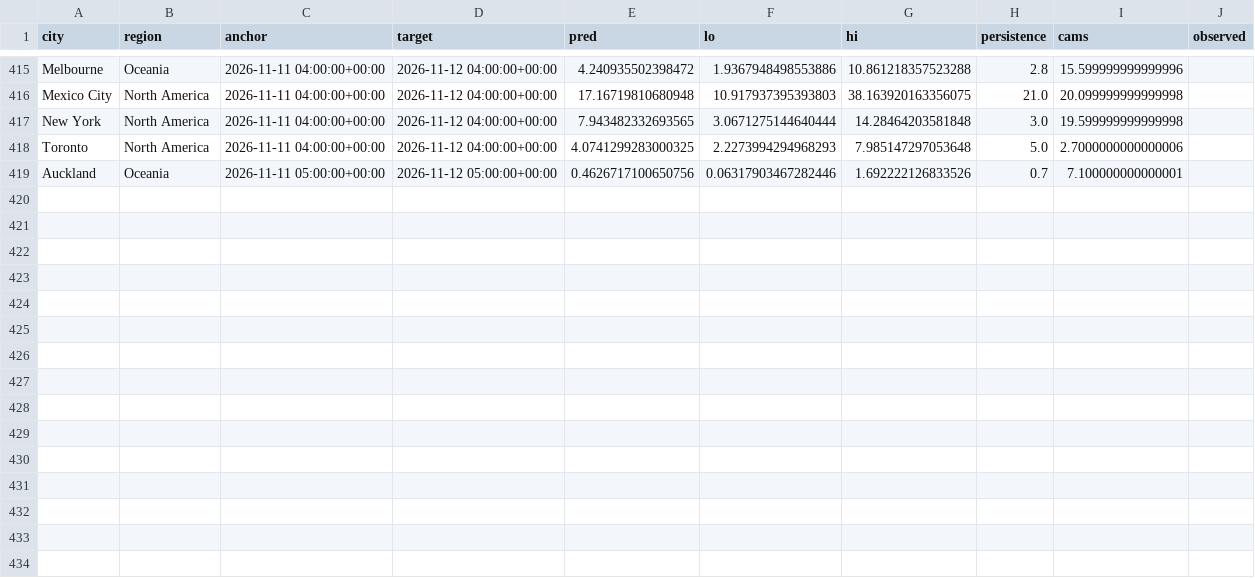
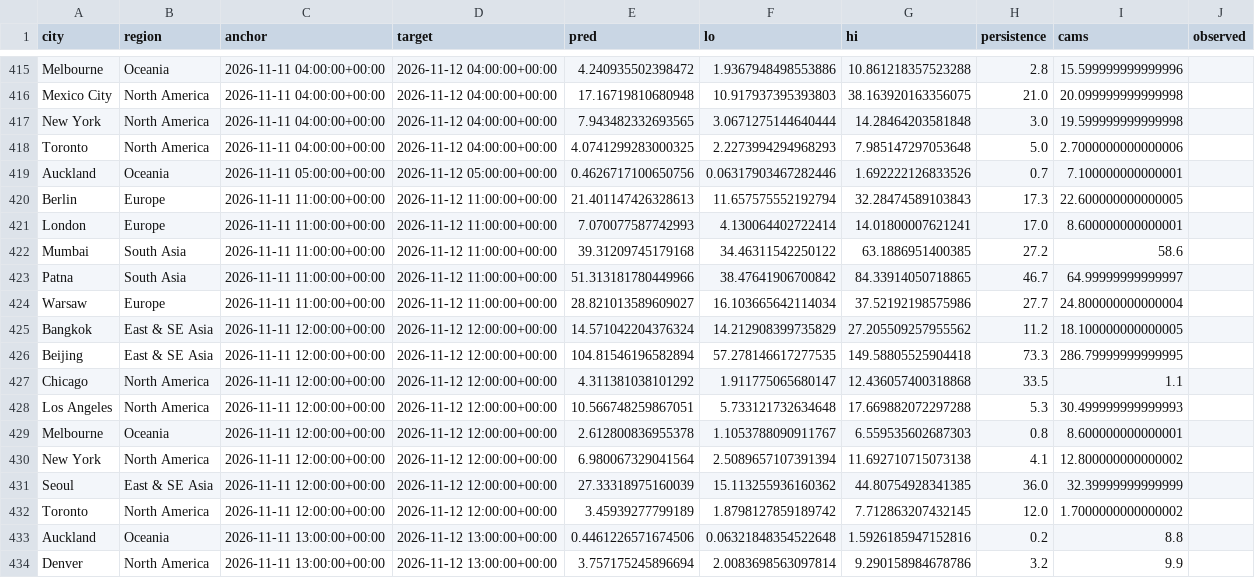
Before and after one commit to akhtarayan57/weather-radar-ai, a CSV file: data/live/predictions.csv, drawn as a sheet; only a part is shown, gaps mark what is left out; the diff covers the shown part only.

Commit message:
live predictions

```diff
--- a/data/live/predictions.csv
+++ b/data/live/predictions.csv
@@ -419 +419,16 @@ Toronto,North America,2026-11-11 04:00:00+00:00,2026-11-12 04:00:00+00:00,4.0741
 Auckland,Oceania,2026-11-11 05:00:00+00:00,2026-11-12 05:00:00+00:00,0.4626717100650756,0.06317903467282446,1.692222126833526,0.7,7.100000000000001,
+Berlin,Europe,2026-11-11 11:00:00+00:00,2026-11-12 11:00:00+00:00,21.401147426328613,11.657575552192794,32.28474589103843,17.3,22.600000000000005,
+London,Europe,2026-11-11 11:00:00+00:00,2026-11-12 11:00:00+00:00,7.070077587742993,4.130064402722414,14.01800007621241,17.0,8.600000000000001,
+Mumbai,South Asia,2026-11-11 11:00:00+00:00,2026-11-12 11:00:00+00:00,39.31209745179168,34.46311542250122,63.1886951400385,27.2,58.6,
+Patna,South Asia,2026-11-11 11:00:00+00:00,2026-11-12 11:00:00+00:00,51.313181780449966,38.47641906700842,84.33914050718865,46.7,64.99999999999997,
+Warsaw,Europe,2026-11-11 11:00:00+00:00,2026-11-12 11:00:00+00:00,28.821013589609027,16.103665642114034,37.52192198575986,27.7,24.800000000000004,
+Bangkok,East & SE Asia,2026-11-11 12:00:00+00:00,2026-11-12 12:00:00+00:00,14.571042204376324,14.212908399735829,27.205509257955562,11.2,18.100000000000005,
+Beijing,East & SE Asia,2026-11-11 12:00:00+00:00,2026-11-12 12:00:00+00:00,104.81546196582894,57.278146617277535,149.58805525904418,73.3,286.79999999999995,
+Chicago,North America,2026-11-11 12:00:00+00:00,2026-11-12 12:00:00+00:00,4.311381038101292,1.911775065680147,12.436057400318868,33.5,1.1,
+Los Angeles,North America,2026-11-11 12:00:00+00:00,2026-11-12 12:00:00+00:00,10.566748259867051,5.733121732634648,17.669882072297288,5.3,30.499999999999993,
+Melbourne,Oceania,2026-11-11 12:00:00+00:00,2026-11-12 12:00:00+00:00,2.612800836955378,1.1053788090911767,6.559535602687303,0.8,8.600000000000001,
+New York,North America,2026-11-11 12:00:00+00:00,2026-11-12 12:00:00+00:00,6.980067329041564,2.5089657107391394,11.692710715073138,4.1,12.800000000000002,
+Seoul,East & SE Asia,2026-11-11 12:00:00+00:00,2026-11-12 12:00:00+00:00,27.33318975160039,15.113255936160362,44.80754928341385,36.0,32.39999999999999,
+Toronto,North America,2026-11-11 12:00:00+00:00,2026-11-12 12:00:00+00:00,3.45939277799189,1.8798127859189742,7.712863207432145,12.0,1.7000000000000002,
+Auckland,Oceania,2026-11-11 13:00:00+00:00,2026-11-12 13:00:00+00:00,0.4461226571674506,0.06321848354522648,1.5926185947152816,0.2,8.8,
+Denver,North America,2026-11-11 13:00:00+00:00,2026-11-12 13:00:00+00:00,3.757175245896694,2.0083698563097814,9.290158984678786,3.2,9.9,
```
Also changed, not shown: 6 edited cells elsewhere in this file.
